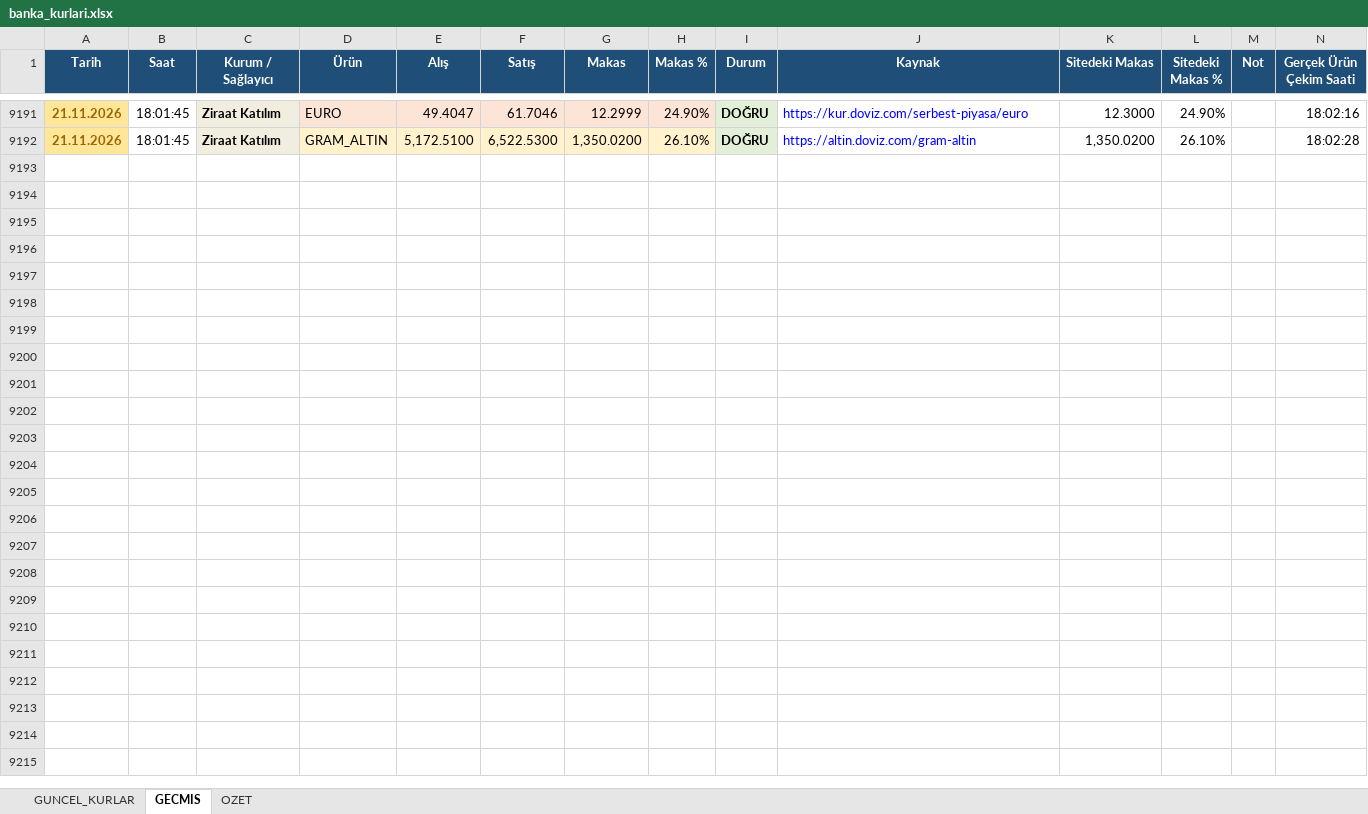
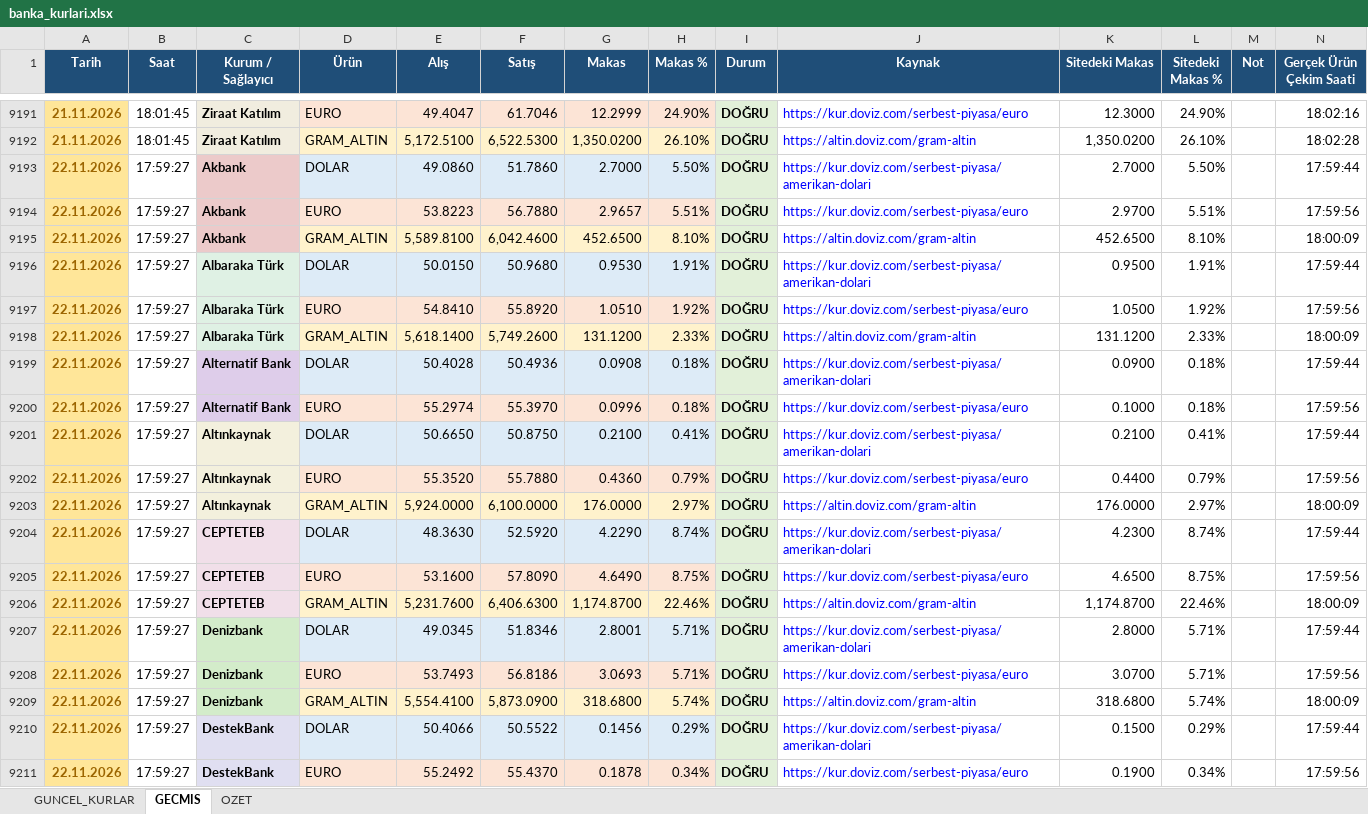
Before and after one commit to OdemeUrunleri/banka-kurlari-takip, an Excel workbook: output/banka_kurlari.xlsx, sheet GECMIS, drawn as a sheet; only a part is shown, gaps mark what is left out; values as stored, in another font and other column widths than the file's, no borders; table styles not drawn; the diff covers the shown part only; the diff names each change by its address in the sheet, - before the commit and + after, or states it on an @@ line.

```diff
--- a/output/banka_kurlari.xlsx (sheet GECMIS)
+++ b/output/banka_kurlari.xlsx (sheet GECMIS)
+row 9193: 22.11.2026 | 17:59:27 | Akbank | DOLAR | 49.0860 | 51.7860 | 2.7000 | 5.50% | DOĞRU | https://kur.doviz.com/serbest-piyasa/amerikan-dolari | 2.7000 | 5.50% |  | 17:59:44
+row 9194: 22.11.2026 | 17:59:27 | Akbank | EURO | 53.8223 | 56.7880 | 2.9657 | 5.51% | DOĞRU | https://kur.doviz.com/serbest-piyasa/euro | 2.9700 | 5.51% |  | 17:59:56
+row 9195: 22.11.2026 | 17:59:27 | Akbank | GRAM_ALTIN | 5,589.8100 | 6,042.4600 | 452.6500 | 8.10% | DOĞRU | https://altin.doviz.com/gram-altin | 452.6500 | 8.10% |  | 18:00:09
+row 9196: 22.11.2026 | 17:59:27 | Albaraka Türk | DOLAR | 50.0150 | 50.9680 | 0.9530 | 1.91% | DOĞRU | https://kur.doviz.com/serbest-piyasa/amerikan-dolari | 0.9500 | 1.91% |  | 17:59:44
+row 9197: 22.11.2026 | 17:59:27 | Albaraka Türk | EURO | 54.8410 | 55.8920 | 1.0510 | 1.92% | DOĞRU | https://kur.doviz.com/serbest-piyasa/euro | 1.0500 | 1.92% |  | 17:59:56
+row 9198: 22.11.2026 | 17:59:27 | Albaraka Türk | GRAM_ALTIN | 5,618.1400 | 5,749.2600 | 131.1200 | 2.33% | DOĞRU | https://altin.doviz.com/gram-altin | 131.1200 | 2.33% |  | 18:00:09
+row 9199: 22.11.2026 | 17:59:27 | Alternatif Bank | DOLAR | 50.4028 | 50.4936 | 0.0908 | 0.18% | DOĞRU | https://kur.doviz.com/serbest-piyasa/amerikan-dolari | 0.0900 | 0.18% |  | 17:59:44
+row 9200: 22.11.2026 | 17:59:27 | Alternatif Bank | EURO | 55.2974 | 55.3970 | 0.0996 | 0.18% | DOĞRU | https://kur.doviz.com/serbest-piyasa/euro | 0.1000 | 0.18% |  | 17:59:56
+row 9201: 22.11.2026 | 17:59:27 | Altınkaynak | DOLAR | 50.6650 | 50.8750 | 0.2100 | 0.41% | DOĞRU | https://kur.doviz.com/serbest-piyasa/amerikan-dolari | 0.2100 | 0.41% |  | 17:59:44
+row 9202: 22.11.2026 | 17:59:27 | Altınkaynak | EURO | 55.3520 | 55.7880 | 0.4360 | 0.79% | DOĞRU | https://kur.doviz.com/serbest-piyasa/euro | 0.4400 | 0.79% |  | 17:59:56
+row 9203: 22.11.2026 | 17:59:27 | Altınkaynak | GRAM_ALTIN | 5,924.0000 | 6,100.0000 | 176.0000 | 2.97% | DOĞRU | https://altin.doviz.com/gram-altin | 176.0000 | 2.97% |  | 18:00:09
+row 9204: 22.11.2026 | 17:59:27 | CEPTETEB | DOLAR | 48.3630 | 52.5920 | 4.2290 | 8.74% | DOĞRU | https://kur.doviz.com/serbest-piyasa/amerikan-dolari | 4.2300 | 8.74% |  | 17:59:44
+row 9205: 22.11.2026 | 17:59:27 | CEPTETEB | EURO | 53.1600 | 57.8090 | 4.6490 | 8.75% | DOĞRU | https://kur.doviz.com/serbest-piyasa/euro | 4.6500 | 8.75% |  | 17:59:56
+row 9206: 22.11.2026 | 17:59:27 | CEPTETEB | GRAM_ALTIN | 5,231.7600 | 6,406.6300 | 1,174.8700 | 22.46% | DOĞRU | https://altin.doviz.com/gram-altin | 1,174.8700 | 22.46% |  | 18:00:09
+row 9207: 22.11.2026 | 17:59:27 | Denizbank | DOLAR | 49.0345 | 51.8346 | 2.8001 | 5.71% | DOĞRU | https://kur.doviz.com/serbest-piyasa/amerikan-dolari | 2.8000 | 5.71% |  | 17:59:44
+row 9208: 22.11.2026 | 17:59:27 | Denizbank | EURO | 53.7493 | 56.8186 | 3.0693 | 5.71% | DOĞRU | https://kur.doviz.com/serbest-piyasa/euro | 3.0700 | 5.71% |  | 17:59:56
+row 9209: 22.11.2026 | 17:59:27 | Denizbank | GRAM_ALTIN | 5,554.4100 | 5,873.0900 | 318.6800 | 5.74% | DOĞRU | https://altin.doviz.com/gram-altin | 318.6800 | 5.74% |  | 18:00:09
+row 9210: 22.11.2026 | 17:59:27 | DestekBank | DOLAR | 50.4066 | 50.5522 | 0.1456 | 0.29% | DOĞRU | https://kur.doviz.com/serbest-piyasa/amerikan-dolari | 0.1500 | 0.29% |  | 17:59:44
+row 9211: 22.11.2026 | 17:59:27 | DestekBank | EURO | 55.2492 | 55.4370 | 0.1878 | 0.34% | DOĞRU | https://kur.doviz.com/serbest-piyasa/euro | 0.1900 | 0.34% |  | 17:59:56
```
Also changed, not shown: 88 added rows elsewhere in this sheet, sheet GUNCEL_KURLAR, sheet OZET, charts or pictures, 2 other files.
